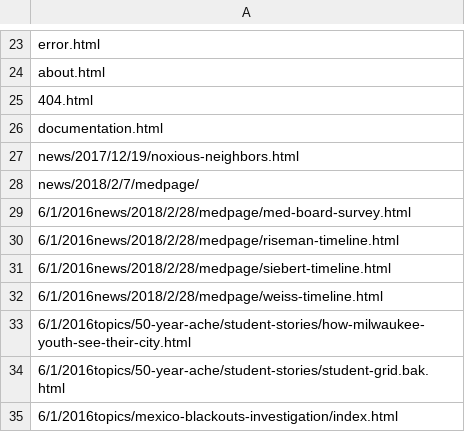
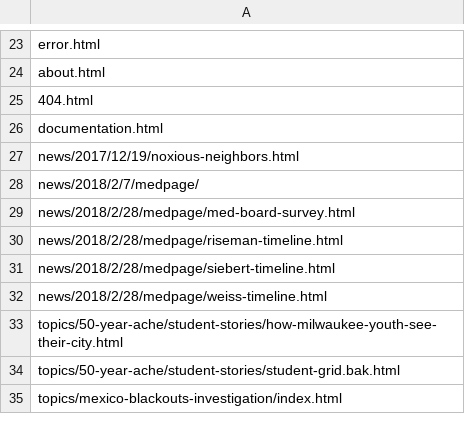
Before and after one commit to datahub/all-projects, a TSV file: excludes.tsv, drawn as a sheet; only a part is shown, gaps mark what is left out.

Commit message:
exclude link formats

```diff
--- a/excludes.tsv
+++ b/excludes.tsv
@@ -28,8 +28,8 @@ news/2017/12/19/noxious-neighbors.html
 news/2018/2/7/medpage/
-6/1/2016news/2018/2/28/medpage/med-board-survey.html
-6/1/2016news/2018/2/28/medpage/riseman-timeline.html
-6/1/2016news/2018/2/28/medpage/siebert-timeline.html
-6/1/2016news/2018/2/28/medpage/weiss-timeline.html
-6/1/2016topics/50-year-ache/student-stories/how-milwaukee-youth-see-their-city.html
-6/1/2016topics/50-year-ache/student-stories/student-grid.bak.html
-6/1/2016topics/mexico-blackouts-investigation/index.html
+news/2018/2/28/medpage/med-board-survey.html
+news/2018/2/28/medpage/riseman-timeline.html
+news/2018/2/28/medpage/siebert-timeline.html
+news/2018/2/28/medpage/weiss-timeline.html
+topics/50-year-ache/student-stories/how-milwaukee-youth-see-their-city.html
+topics/50-year-ache/student-stories/student-grid.bak.html
+topics/mexico-blackouts-investigation/index.html
```
